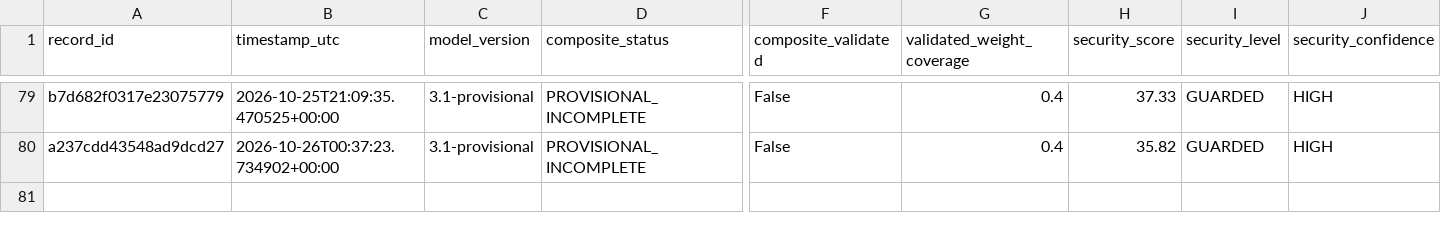
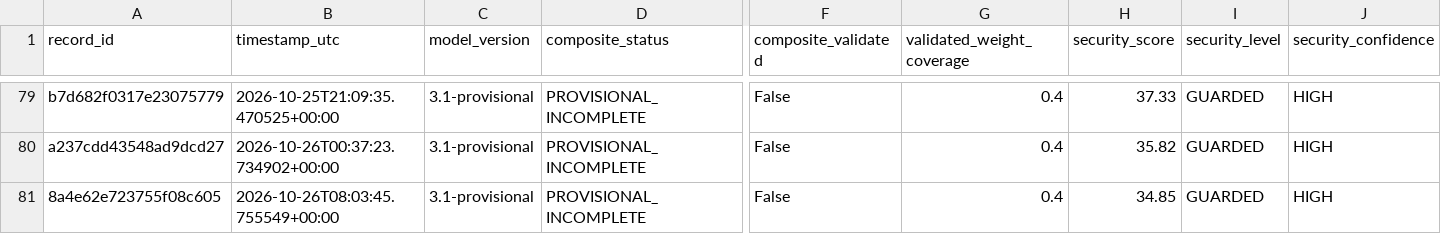
Before and after one commit to mikloshetzer-sketch/energy-data, a CSV file: history/hormuz/composite-history.csv, drawn as a sheet; only a part is shown, gaps mark what is left out; rows hold the shown columns only; the diff names each change by its address in the sheet, - before the commit and + after, or states it on an @@ line.

```diff
--- a/history/hormuz/composite-history.csv
+++ b/history/hormuz/composite-history.csv
+row 81: 8a4e62e723755f08c605 | 2026-10-26T08:03:45.755549+00:00 | 3.1-provisional | PROVISIONAL_INCOMPLETE | False | 0.4 | 34.85 | GUARDED | HIGH
```
Also changed, not shown: 3 other files.
